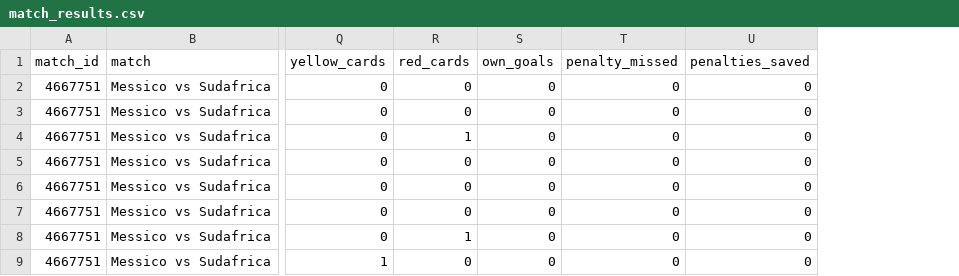
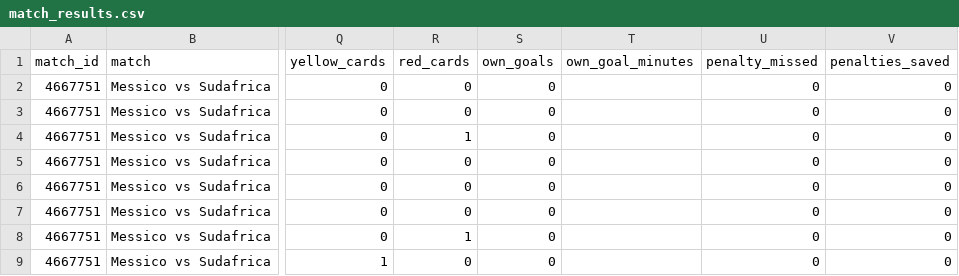
Before and after one commit to PablitoN82/FantaMondiale, a CSV file: database/match_results.csv, drawn as a sheet; only a part is shown, gaps mark what is left out; the diff names each change by its address in the sheet, - before the commit and + after, or states it on an @@ line.

Commit message:
Add files via upload

```diff
--- a/database/match_results.csv
+++ b/database/match_results.csv
+column T (own_goal_minutes), empty
```
